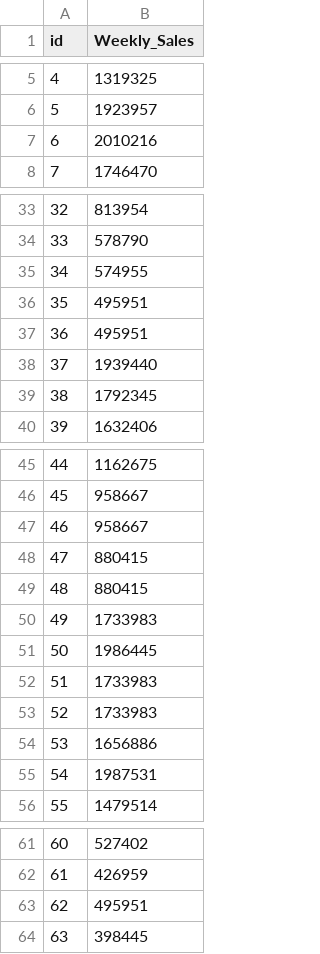
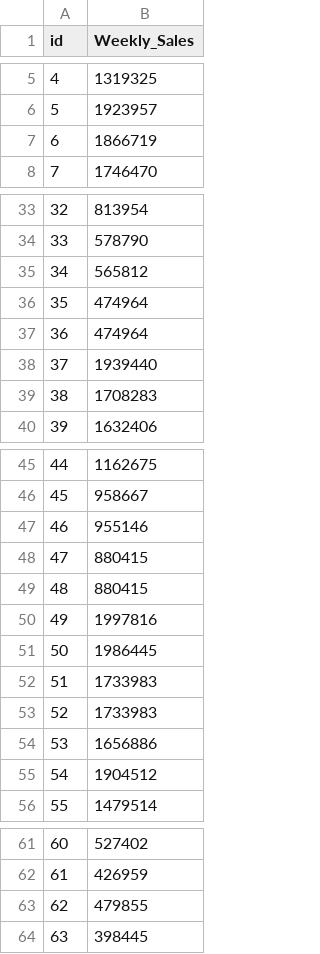
Before and after one commit to thiefdirk/study-gkeol, a CSV file: _data/dacon_shopping/submission_lgbm.csv, drawn as a sheet; only a part is shown, gaps mark what is left out; the diff covers the shown part only.

```diff
--- a/_data/dacon_shopping/submission_lgbm.csv
+++ b/_data/dacon_shopping/submission_lgbm.csv
@@ -6,3 +6,3 @@ id,Weekly_Sales
 5,1923957
-6,2010216
+6,1866719
 7,1746470
@@ -34,7 +34,7 @@ id,Weekly_Sales
 33,578790
-34,574955
-35,495951
-36,495951
+34,565812
+35,474964
+36,474964
 37,1939440
-38,1792345
+38,1708283
 39,1632406
@@ -46,6 +46,6 @@ id,Weekly_Sales
 45,958667
-46,958667
+46,955146
 47,880415
 48,880415
-49,1733983
+49,1997816
 50,1986445
@@ -54,3 +54,3 @@ id,Weekly_Sales
 53,1656886
-54,1987531
+54,1904512
 55,1479514
@@ -62,3 +62,3 @@ id,Weekly_Sales
 61,426959
-62,495951
+62,479855
 63,398445
```
Also changed, not shown: 5 edited cells elsewhere in this file, 59 other files.
